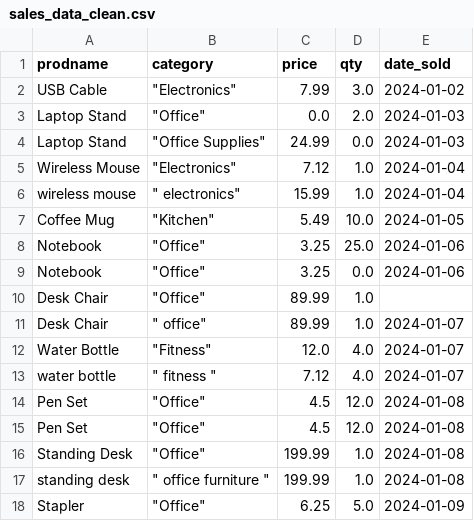
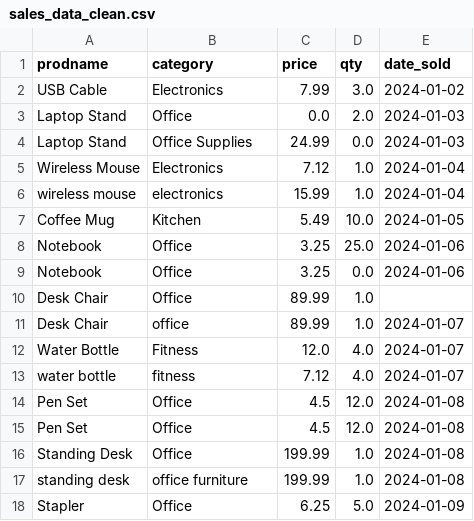
Before and after one commit to Ethan-USF/ism2411-data-cleaning-copilot, a CSV file: data/processed/sales_data_clean.csv, drawn as a sheet.

```diff
--- a/data/processed/sales_data_clean.csv
+++ b/data/processed/sales_data_clean.csv
@@ -1,18 +1,18 @@
 prodname,category,price,qty,date_sold
-USB Cable,"""Electronics""",7.99,3.0, 2024-01-02
-Laptop Stand,"""Office""",0.0,2.0, 2024-01-03
-Laptop  Stand,"""Office Supplies""",24.99,0.0, 2024-01-03
-Wireless Mouse,"""Electronics""",7.12,1.0, 2024-01-04
-wireless  mouse ,""" electronics""",15.99,1.0, 2024-01-04
-Coffee Mug,"""Kitchen""",5.49,10.0, 2024-01-05
-Notebook,"""Office""",3.25,25.0, 2024-01-06
-Notebook ,"""Office""",3.25,0.0, 2024-01-06
-Desk Chair,"""Office""",89.99,1.0,
-Desk  Chair,""" office""",89.99,1.0, 2024-01-07
-Water Bottle,"""Fitness""",12.0,4.0, 2024-01-07
-water bottle ,""" fitness """,7.12,4.0, 2024-01-07
-Pen Set,"""Office""",4.5,12.0, 2024-01-08
-Pen Set,"""Office""",4.5,12.0, 2024-01-08
-Standing Desk,"""Office""",199.99,1.0, 2024-01-08
-standing desk,""" office furniture """,199.99,1.0, 2024-01-08
-Stapler,"""Office""",6.25,5.0, 2024-01-09
+USB Cable,Electronics,7.99,3.0, 2024-01-02
+Laptop Stand,Office,0.0,2.0, 2024-01-03
+Laptop  Stand,Office Supplies,24.99,0.0, 2024-01-03
+Wireless Mouse,Electronics,7.12,1.0, 2024-01-04
+wireless  mouse ,electronics,15.99,1.0, 2024-01-04
+Coffee Mug,Kitchen,5.49,10.0, 2024-01-05
+Notebook,Office,3.25,25.0, 2024-01-06
+Notebook ,Office,3.25,0.0, 2024-01-06
+Desk Chair,Office,89.99,1.0,
+Desk  Chair,office,89.99,1.0, 2024-01-07
+Water Bottle,Fitness,12.0,4.0, 2024-01-07
+water bottle ,fitness,7.12,4.0, 2024-01-07
+Pen Set,Office,4.5,12.0, 2024-01-08
+Pen Set,Office,4.5,12.0, 2024-01-08
+Standing Desk,Office,199.99,1.0, 2024-01-08
+standing desk,office furniture,199.99,1.0, 2024-01-08
+Stapler,Office,6.25,5.0, 2024-01-09
```
Also changed, not shown: 1 other file.
